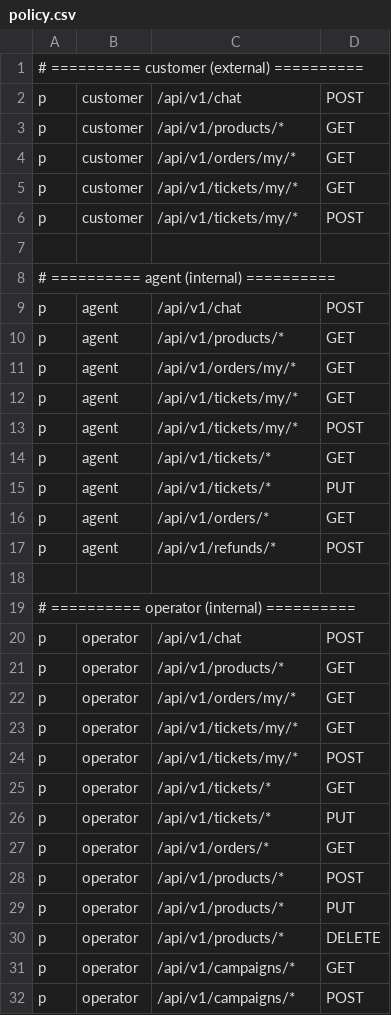
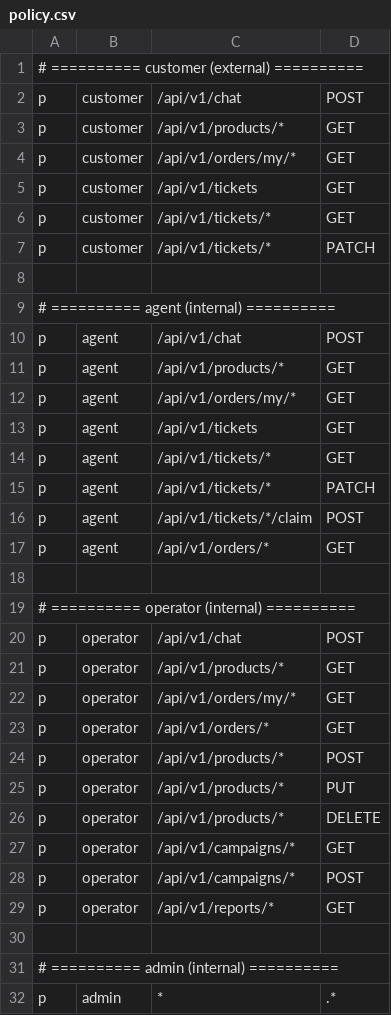
Before and after one commit to fei8fenqian/ecommerce-cs-agent, a CSV file: casbin/policy.csv, drawn as a sheet; only a part is shown; the shorter side is filled out with more unchanged rows.

Commit message:
feat: add scoped ticket assignment

```diff
--- a/casbin/policy.csv
+++ b/casbin/policy.csv
@@ -4,4 +4,5 @@ p, customer, /api/v1/products/*, GET
 p, customer, /api/v1/orders/my/*, GET
-p, customer, /api/v1/tickets/my/*, GET
-p, customer, /api/v1/tickets/my/*, POST
+p, customer, /api/v1/tickets, GET
+p, customer, /api/v1/tickets/*, GET
+p, customer, /api/v1/tickets/*, PATCH
 
@@ -11,8 +12,7 @@ p, agent, /api/v1/products/*, GET
 p, agent, /api/v1/orders/my/*, GET
-p, agent, /api/v1/tickets/my/*, GET
-p, agent, /api/v1/tickets/my/*, POST
+p, agent, /api/v1/tickets, GET
 p, agent, /api/v1/tickets/*, GET
-p, agent, /api/v1/tickets/*, PUT
+p, agent, /api/v1/tickets/*, PATCH
+p, agent, /api/v1/tickets/*/claim, POST
 p, agent, /api/v1/orders/*, GET
-p, agent, /api/v1/refunds/*, POST
 
@@ -22,6 +22,2 @@ p, operator, /api/v1/products/*, GET
 p, operator, /api/v1/orders/my/*, GET
-p, operator, /api/v1/tickets/my/*, GET
-p, operator, /api/v1/tickets/my/*, POST
-p, operator, /api/v1/tickets/*, GET
-p, operator, /api/v1/tickets/*, PUT
 p, operator, /api/v1/orders/*, GET
```
Also changed, not shown: 7 other files.
